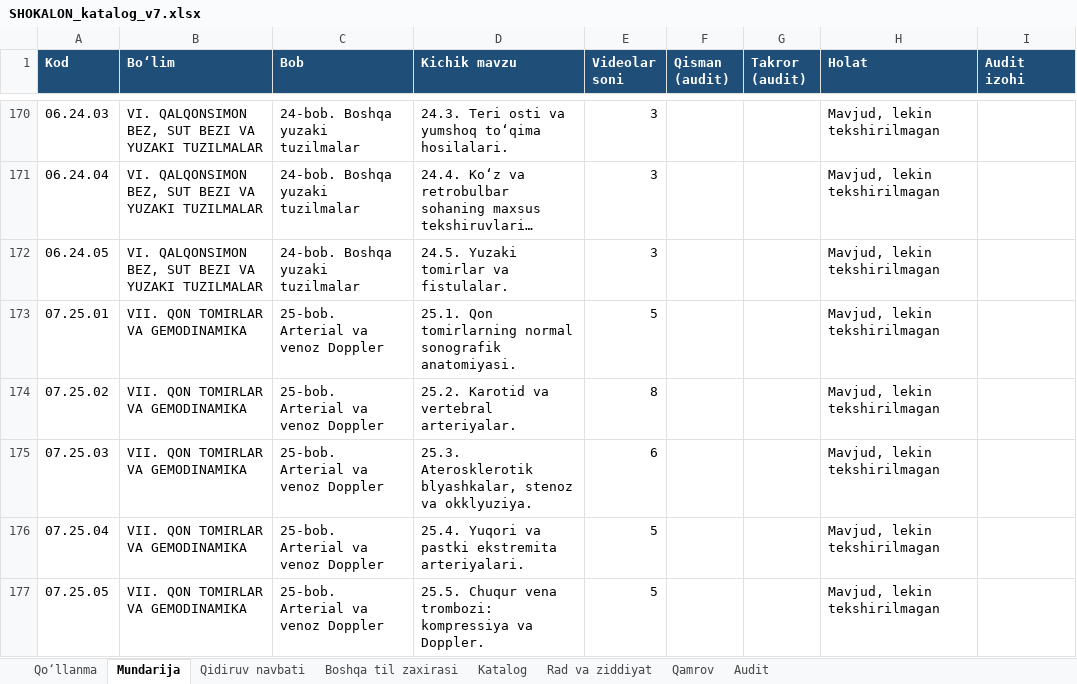
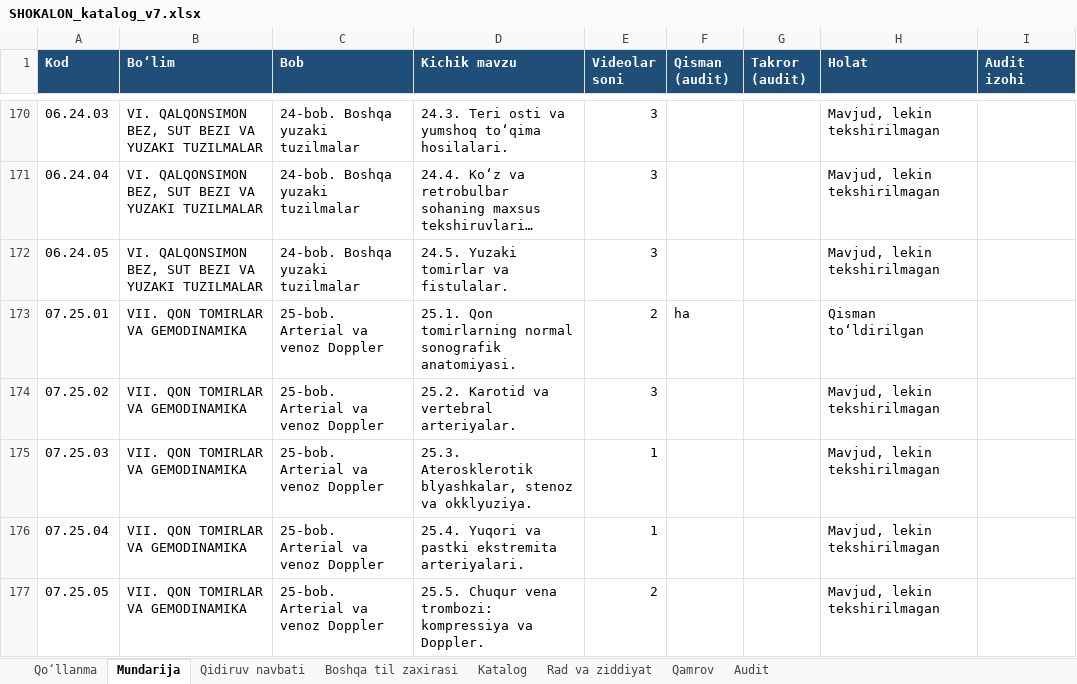
Before and after one commit to botanikjon-droid/dual-sub-replay, an Excel workbook: docs/shokalon/02_VIDEO_CATALOG/SHOKALON_katalog_v7.xlsx, sheet Mundarija, drawn as a sheet; only a part is shown, gaps mark what is left out; long unchanged cells end in …; values as stored, in another font and other column widths than the file's, no borders; charts and pictures and conditional formats not drawn; the diff covers the shown part only; the diff names each change by its address in the sheet, - before the commit and + after, or states it on an @@ line.

```diff
--- a/docs/shokalon/02_VIDEO_CATALOG/SHOKALON_katalog_v7.xlsx (sheet Mundarija)
+++ b/docs/shokalon/02_VIDEO_CATALOG/SHOKALON_katalog_v7.xlsx (sheet Mundarija)
-E173 (Videolar soni): 5
+E173 (Videolar soni): 2
-F173 (Qisman (audit)): (empty)
+F173 (Qisman (audit)): ha
-H173 (Holat): Mavjud, lekin tekshirilmagan
+H173 (Holat): Qisman to‘ldirilgan
-E174 (Videolar soni): 8
+E174 (Videolar soni): 3
-E175 (Videolar soni): 6
+E175 (Videolar soni): 1
-E176 (Videolar soni): 5
+E176 (Videolar soni): 1
-E177 (Videolar soni): 5
+E177 (Videolar soni): 2
```
Also changed, not shown: 9 edited cells elsewhere in this sheet, sheet Katalog, sheet Rad va ziddiyat, sheet Qidiruv navbati, sheet Qamrov, sheet Qo‘llanma.
